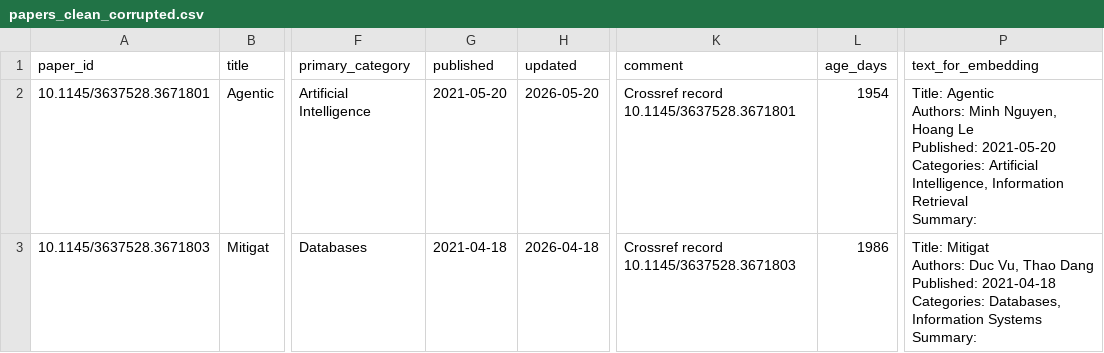
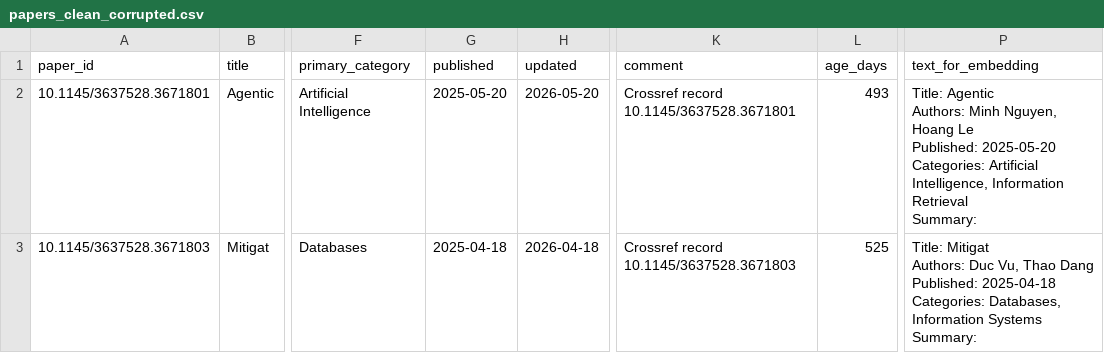
Before and after one commit to dinhngocduc1311/K4-L3A-DAY10-SS-DataPipeline, a CSV file: data/clean/papers_clean_corrupted.csv, drawn as a sheet; only a part is shown, gaps mark what is left out; ↵ is a line break in a cell; the diff covers the shown part only; the diff names each change by its address in the sheet, - before the commit and + after, or states it on an @@ line.

```diff
--- a/data/clean/papers_clean_corrupted.csv
+++ b/data/clean/papers_clean_corrupted.csv
-G2 (published): 2021-05-20
+G2 (published): 2025-05-20
-L2 (age_days): 1954
+L2 (age_days): 493
-P2 (text_for_embedding): …Le ↵ Published: 2021-05-20 ↵ Categories: Artificial…
+P2 (text_for_embedding): …Le ↵ Published: 2025-05-20 ↵ Categories: Artificial…
-G3 (published): 2021-04-18
+G3 (published): 2025-04-18
-L3 (age_days): 1986
+L3 (age_days): 525
-P3 (text_for_embedding): …Dang ↵ Published: 2021-04-18 ↵ Categories: Databases,…
+P3 (text_for_embedding): …Dang ↵ Published: 2025-04-18 ↵ Categories: Databases,…
```
Also changed, not shown: 33 edited cells elsewhere in this file, 28 other files.
